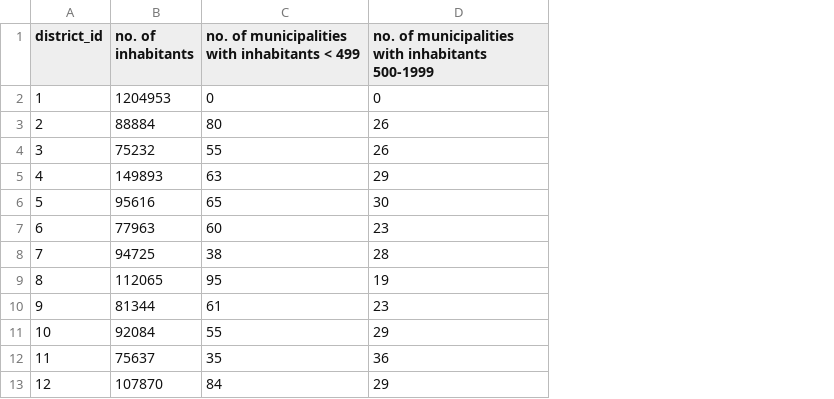
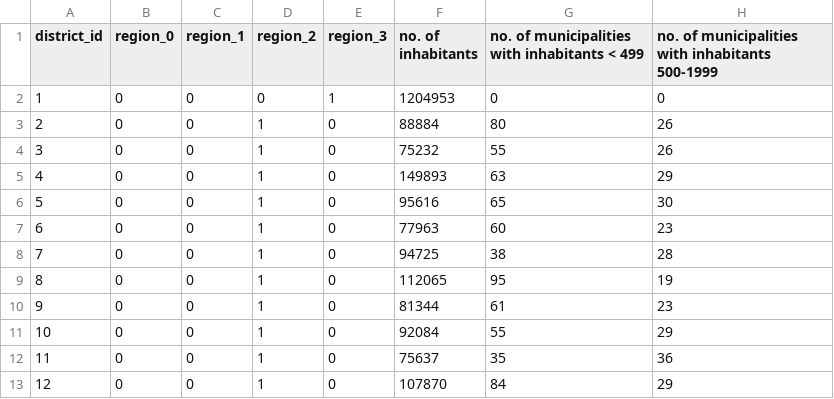
Before and after one commit to Diogogrosario/FEUP-AC, a CSV file: clean_datasets/district.csv, drawn as a sheet; only a part is shown; the diff names each change by its address in the sheet, - before the commit and + after, or states it on an @@ line.

```diff
--- a/clean_datasets/district.csv
+++ b/clean_datasets/district.csv
+column B (region_0), rows 2-13: all 0
+column C (region_1), rows 2-13: all 0
+column D (region_2), rows 2-13: 0 | 1 | 1 | 1 | 1 | 1 | 1 | 1 | 1 | 1 | 1 | 1
+column E (region_3), rows 2-13: 1 | 0 | 0 | 0 | 0 | 0 | 0 | 0 | 0 | 0 | 0 | 0
```
Also changed, not shown: clean_datasets/trans_test.csv, clean_datasets/trans_train.csv, 4 other files.
